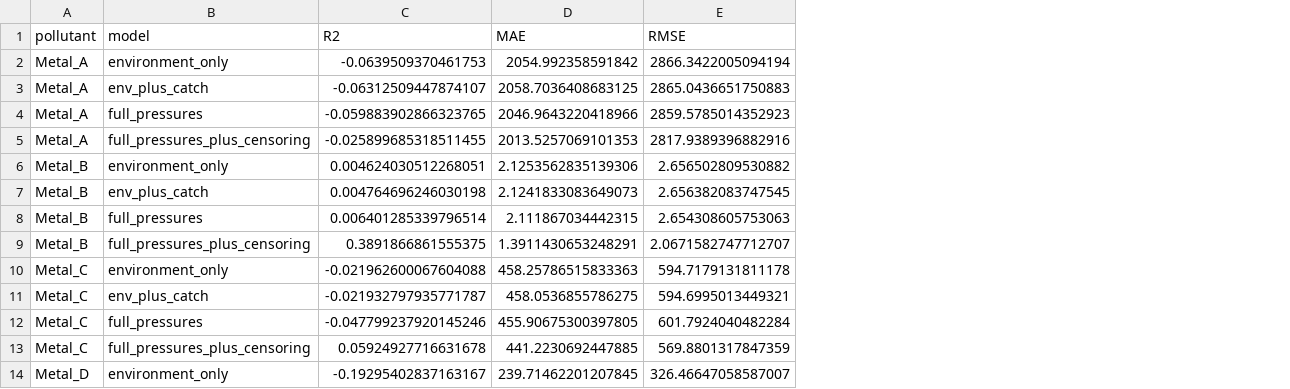
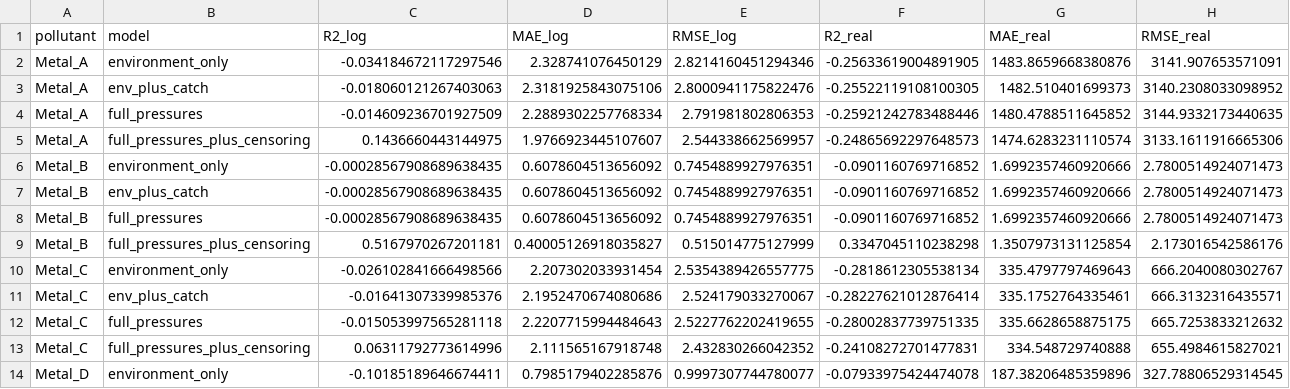
Before and after one commit to Euchie23/GeoTentacles, a CSV file: outputs/marine_toxic_tide/model_comparison_table.csv, drawn as a sheet; only a part is shown; removed rows and columns are numbered as before the commit, all else as after; the diff names each change by its address in the sheet, - before the commit and + after, or states it on an @@ line.

Commit message:
Updated toxic tide datasets

```diff
--- a/outputs/marine_toxic_tide/model_comparison_table.csv
+++ b/outputs/marine_toxic_tide/model_comparison_table.csv
-column C (R2), rows 2-14: -0.0639509370461753 | -0.06312509447874107 | -0.059883902866323765 | -0.025899685318511455 | 0.004624030512268051 | 0.004764696246030198 | 0.006401285339796514 | 0.3891866861555375 | -0.021962600067604088 | -0.021932797935771787 | -0.047799237920145246 | 0.05924927716631678 | -0.19295402837163167
-column D (MAE), rows 2-14: 2054.992358591842 | 2058.7036408683125 | 2046.9643220418966 | 2013.5257069101353 | 2.1253562835139306 | 2.1241833083649073 | 2.111867034442315 | 1.3911430653248291 | 458.25786515833363 | 458.0536855786275 | 455.90675300397805 | 441.2230692447885 | 239.71462201207845
-column E (RMSE), rows 2-14: 2866.3422005094194 | 2865.0436651750883 | 2859.5785014352923 | 2817.9389396882916 | 2.656502809530882 | 2.656382083747545 | 2.654308605753063 | 2.0671582747712707 | 594.7179131811178 | 594.6995013449321 | 601.7924040482284 | 569.8801317847359 | 326.46647058587007
+column C (R2_log), rows 2-14: -0.034184672117297546 | -0.018060121267403063 | -0.014609236701927509 | 0.1436660443144975 | -0.00028567908689638435 | -0.00028567908689638435 | -0.00028567908689638435 | 0.5167970267201181 | -0.026102841666498566 | -0.01641307339985376 | -0.015053997565281118 | 0.06311792773614996 | -0.10185189646674411
+column D (MAE_log), rows 2-14: 2.328741076450129 | 2.3181925843075106 | 2.2889302257768334 | 1.9766923445107607 | 0.6078604513656092 | 0.6078604513656092 | 0.6078604513656092 | 0.40005126918035827 | 2.207302033931454 | 2.1952470674080686 | 2.2207715994484643 | 2.111565167918748 | 0.7985179402285876
+column E (RMSE_log), rows 2-14: 2.8214160451294346 | 2.8000941175822476 | 2.791981802806353 | 2.544338662569957 | 0.7454889927976351 | 0.7454889927976351 | 0.7454889927976351 | 0.515014775127999 | 2.5354389426557775 | 2.524179033270067 | 2.5227762202419655 | 2.432830266042352 | 0.9997307744780077
+column F (R2_real), rows 2-14: -0.25633619004891905 | -0.25522119108100305 | -0.25921242783488446 | -0.24865692297648573 | -0.0901160769716852 | -0.0901160769716852 | -0.0901160769716852 | 0.3347045110238298 | -0.2818612305538134 | -0.28227621012876414 | -0.28002837739751335 | -0.24108272701477831 | -0.07933975424474078
+column G (MAE_real), rows 2-14: 1483.8659668380876 | 1482.510401699373 | 1480.4788511645852 | 1474.6283231110574 | 1.6992357460920666 | 1.6992357460920666 | 1.6992357460920666 | 1.3507973131125854 | 335.4797797469643 | 335.1752764335461 | 335.6628658875175 | 334.548729740888 | 187.38206485359896
+column H (RMSE_real), rows 2-14: 3141.907653571091 | 3140.2308033098952 | 3144.9332173440635 | 3133.1611916665306 | 2.7800514924071473 | 2.7800514924071473 | 2.7800514924071473 | 2.173016542586176 | 666.2040080302767 | 666.3132316435571 | 665.7253833212632 | 655.4984615827021 | 327.78806529314545
```
Also changed, not shown: 1 other file.
